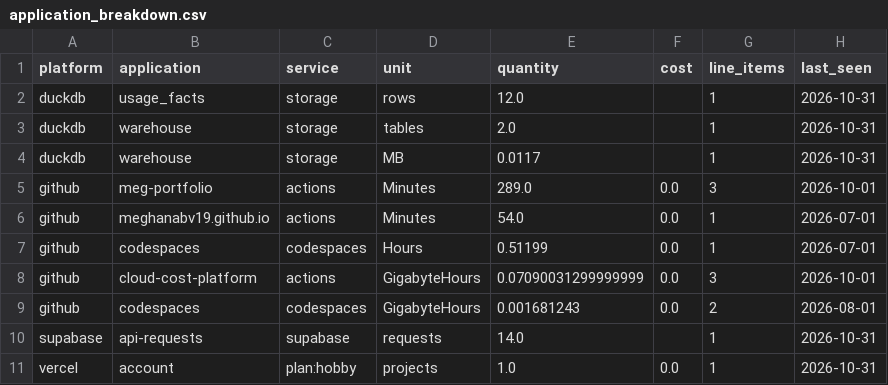
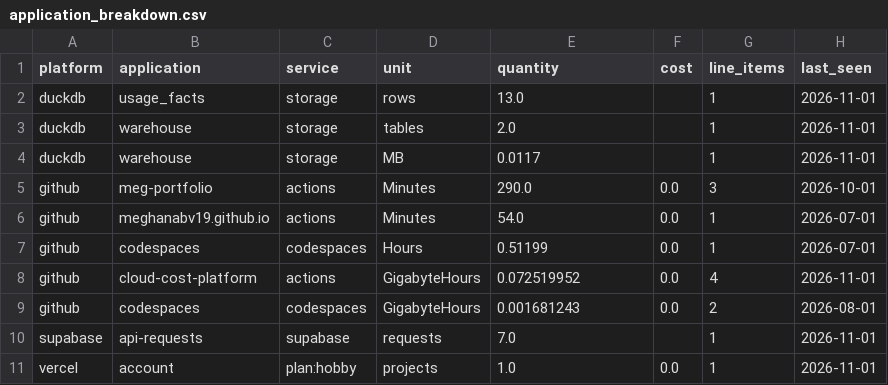
Before and after one commit to meghanabv19/cloud-cost-platform, a CSV file: dashboards/published/application_breakdown.csv, drawn as a sheet.

```diff
--- a/dashboards/published/application_breakdown.csv
+++ b/dashboards/published/application_breakdown.csv
@@ -1,11 +1,11 @@
 platform,application,service,unit,quantity,cost,line_items,last_seen
-duckdb,usage_facts,storage,rows,12.0,,1,2026-10-31
-duckdb,warehouse,storage,tables,2.0,,1,2026-10-31
-duckdb,warehouse,storage,MB,0.0117,,1,2026-10-31
-github,meg-portfolio,actions,Minutes,289.0,0.0,3,2026-10-01
+duckdb,usage_facts,storage,rows,13.0,,1,2026-11-01
+duckdb,warehouse,storage,tables,2.0,,1,2026-11-01
+duckdb,warehouse,storage,MB,0.0117,,1,2026-11-01
+github,meg-portfolio,actions,Minutes,290.0,0.0,3,2026-10-01
 github,meghanabv19.github.io,actions,Minutes,54.0,0.0,1,2026-07-01
 github,codespaces,codespaces,Hours,0.51199,0.0,1,2026-07-01
-github,cloud-cost-platform,actions,GigabyteHours,0.07090031299999999,0.0,3,2026-10-01
+github,cloud-cost-platform,actions,GigabyteHours,0.072519952,0.0,4,2026-11-01
 github,codespaces,codespaces,GigabyteHours,0.001681243,0.0,2,2026-08-01
-supabase,api-requests,supabase,requests,14.0,,1,2026-10-31
-vercel,account,plan:hobby,projects,1.0,0.0,1,2026-10-31
+supabase,api-requests,supabase,requests,7.0,,1,2026-11-01
+vercel,account,plan:hobby,projects,1.0,0.0,1,2026-11-01
```
Also changed, not shown: dashboards/published/cross_platform_daily.csv, dashboards/published/platform_daily.csv, 9 other files.
